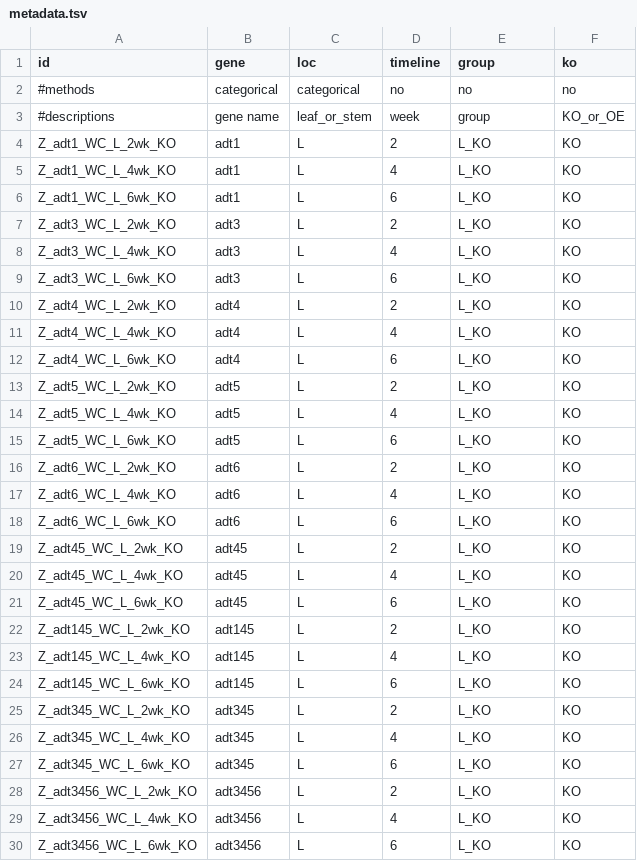
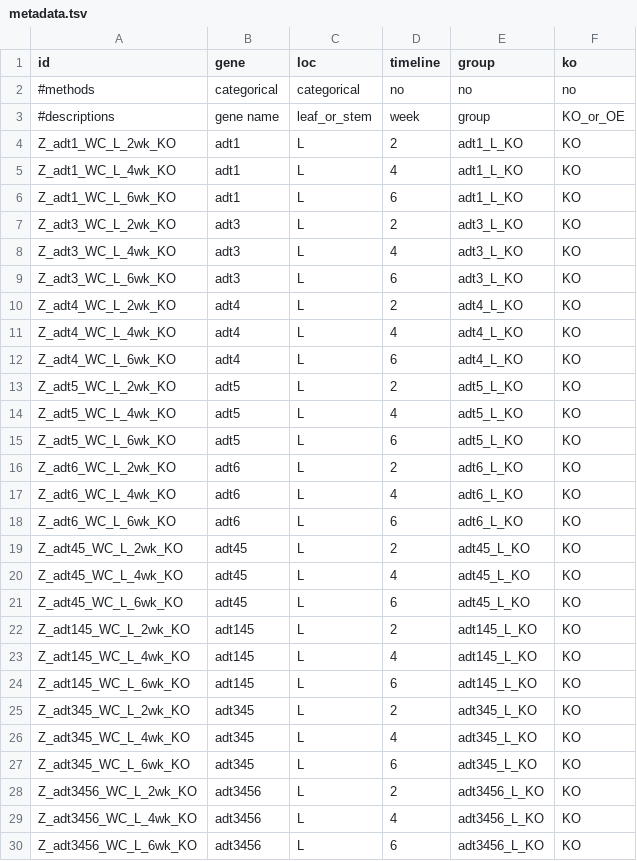
Before and after one commit to ActiveDataBio/kim_plant_prot_ko, a TSV file: metadata.tsv, drawn as a sheet; only a part is shown; the diff covers the shown part only.

Commit message:
change groups
In addition to grouping by tissues(Leaf/Stem) and KO/OE, add gene names

```diff
--- a/metadata.tsv
+++ b/metadata.tsv
@@ -3,28 +3,28 @@ id	gene	loc	timeline	group	ko
 #descriptions	gene name	leaf_or_stem	week	group	KO_or_OE
-Z_adt1_WC_L_2wk_KO	adt1	L	2	L_KO	KO
-Z_adt1_WC_L_4wk_KO	adt1	L	4	L_KO	KO
-Z_adt1_WC_L_6wk_KO	adt1	L	6	L_KO	KO
-Z_adt3_WC_L_2wk_KO	adt3	L	2	L_KO	KO
-Z_adt3_WC_L_4wk_KO	adt3	L	4	L_KO	KO
-Z_adt3_WC_L_6wk_KO	adt3	L	6	L_KO	KO
-Z_adt4_WC_L_2wk_KO	adt4	L	2	L_KO	KO
-Z_adt4_WC_L_4wk_KO	adt4	L	4	L_KO	KO
-Z_adt4_WC_L_6wk_KO	adt4	L	6	L_KO	KO
-Z_adt5_WC_L_2wk_KO	adt5	L	2	L_KO	KO
-Z_adt5_WC_L_4wk_KO	adt5	L	4	L_KO	KO
-Z_adt5_WC_L_6wk_KO	adt5	L	6	L_KO	KO
-Z_adt6_WC_L_2wk_KO	adt6	L	2	L_KO	KO
-Z_adt6_WC_L_4wk_KO	adt6	L	4	L_KO	KO
-Z_adt6_WC_L_6wk_KO	adt6	L	6	L_KO	KO
-Z_adt45_WC_L_2wk_KO	adt45	L	2	L_KO	KO
-Z_adt45_WC_L_4wk_KO	adt45	L	4	L_KO	KO
-Z_adt45_WC_L_6wk_KO	adt45	L	6	L_KO	KO
-Z_adt145_WC_L_2wk_KO	adt145	L	2	L_KO	KO
-Z_adt145_WC_L_4wk_KO	adt145	L	4	L_KO	KO
-Z_adt145_WC_L_6wk_KO	adt145	L	6	L_KO	KO
-Z_adt345_WC_L_2wk_KO	adt345	L	2	L_KO	KO
-Z_adt345_WC_L_4wk_KO	adt345	L	4	L_KO	KO
-Z_adt345_WC_L_6wk_KO	adt345	L	6	L_KO	KO
-Z_adt3456_WC_L_2wk_KO	adt3456	L	2	L_KO	KO
-Z_adt3456_WC_L_4wk_KO	adt3456	L	4	L_KO	KO
-Z_adt3456_WC_L_6wk_KO	adt3456	L	6	L_KO	KO
+Z_adt1_WC_L_2wk_KO	adt1	L	2	adt1_L_KO	KO
+Z_adt1_WC_L_4wk_KO	adt1	L	4	adt1_L_KO	KO
+Z_adt1_WC_L_6wk_KO	adt1	L	6	adt1_L_KO	KO
+Z_adt3_WC_L_2wk_KO	adt3	L	2	adt3_L_KO	KO
+Z_adt3_WC_L_4wk_KO	adt3	L	4	adt3_L_KO	KO
+Z_adt3_WC_L_6wk_KO	adt3	L	6	adt3_L_KO	KO
+Z_adt4_WC_L_2wk_KO	adt4	L	2	adt4_L_KO	KO
+Z_adt4_WC_L_4wk_KO	adt4	L	4	adt4_L_KO	KO
+Z_adt4_WC_L_6wk_KO	adt4	L	6	adt4_L_KO	KO
+Z_adt5_WC_L_2wk_KO	adt5	L	2	adt5_L_KO	KO
+Z_adt5_WC_L_4wk_KO	adt5	L	4	adt5_L_KO	KO
+Z_adt5_WC_L_6wk_KO	adt5	L	6	adt5_L_KO	KO
+Z_adt6_WC_L_2wk_KO	adt6	L	2	adt6_L_KO	KO
+Z_adt6_WC_L_4wk_KO	adt6	L	4	adt6_L_KO	KO
+Z_adt6_WC_L_6wk_KO	adt6	L	6	adt6_L_KO	KO
+Z_adt45_WC_L_2wk_KO	adt45	L	2	adt45_L_KO	KO
+Z_adt45_WC_L_4wk_KO	adt45	L	4	adt45_L_KO	KO
+Z_adt45_WC_L_6wk_KO	adt45	L	6	adt45_L_KO	KO
+Z_adt145_WC_L_2wk_KO	adt145	L	2	adt145_L_KO	KO
+Z_adt145_WC_L_4wk_KO	adt145	L	4	adt145_L_KO	KO
+Z_adt145_WC_L_6wk_KO	adt145	L	6	adt145_L_KO	KO
+Z_adt345_WC_L_2wk_KO	adt345	L	2	adt345_L_KO	KO
+Z_adt345_WC_L_4wk_KO	adt345	L	4	adt345_L_KO	KO
+Z_adt345_WC_L_6wk_KO	adt345	L	6	adt345_L_KO	KO
+Z_adt3456_WC_L_2wk_KO	adt3456	L	2	adt3456_L_KO	KO
+Z_adt3456_WC_L_4wk_KO	adt3456	L	4	adt3456_L_KO	KO
+Z_adt3456_WC_L_6wk_KO	adt3456	L	6	adt3456_L_KO	KO
```
Also changed, not shown: 51 edited cells elsewhere in this file.
